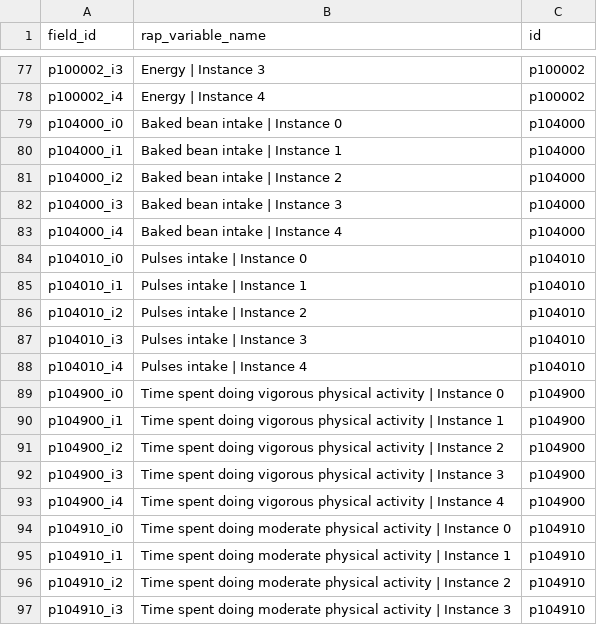
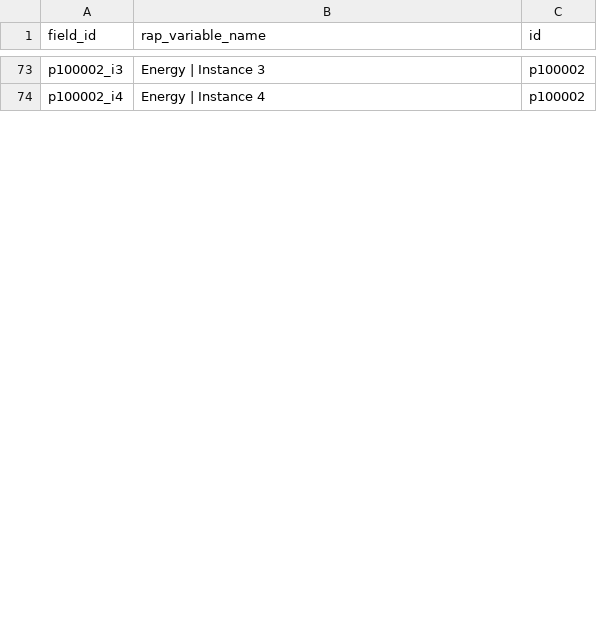
Before and after one commit to steno-aarhus/legliv, a CSV file: data-raw/rap-variables.csv, drawn as a sheet; only a part is shown, gaps mark what is left out; the diff covers the shown part only.

Commit message:
updated variables - added alcohol, smoking and some diet variables

```diff
--- a/data-raw/rap-variables.csv
+++ b/data-raw/rap-variables.csv
@@ -78,20 +74 @@ p100002_i3,Energy | Instance 3,p100002
 p100002_i4,Energy | Instance 4,p100002
-p104000_i0,Baked bean intake | Instance 0,p104000
-p104000_i1,Baked bean intake | Instance 1,p104000
-p104000_i2,Baked bean intake | Instance 2,p104000
-p104000_i3,Baked bean intake | Instance 3,p104000
-p104000_i4,Baked bean intake | Instance 4,p104000
-p104010_i0,Pulses intake | Instance 0,p104010
-p104010_i1,Pulses intake | Instance 1,p104010
-p104010_i2,Pulses intake | Instance 2,p104010
-p104010_i3,Pulses intake | Instance 3,p104010
-p104010_i4,Pulses intake | Instance 4,p104010
-p104900_i0,Time spent doing vigorous physical activity | Instance 0,p104900
-p104900_i1,Time spent doing vigorous physical activity | Instance 1,p104900
-p104900_i2,Time spent doing vigorous physical activity | Instance 2,p104900
-p104900_i3,Time spent doing vigorous physical activity | Instance 3,p104900
-p104900_i4,Time spent doing vigorous physical activity | Instance 4,p104900
-p104910_i0,Time spent doing moderate physical activity | Instance 0,p104910
-p104910_i1,Time spent doing moderate physical activity | Instance 1,p104910
-p104910_i2,Time spent doing moderate physical activity | Instance 2,p104910
-p104910_i3,Time spent doing moderate physical activity | Instance 3,p104910
```
Also changed, not shown: 11 added rows and 10 removed rows elsewhere in this file, data-raw/project-variables.csv.
